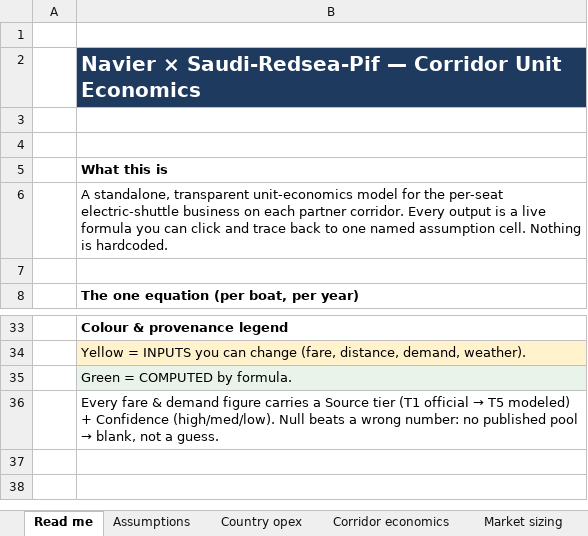
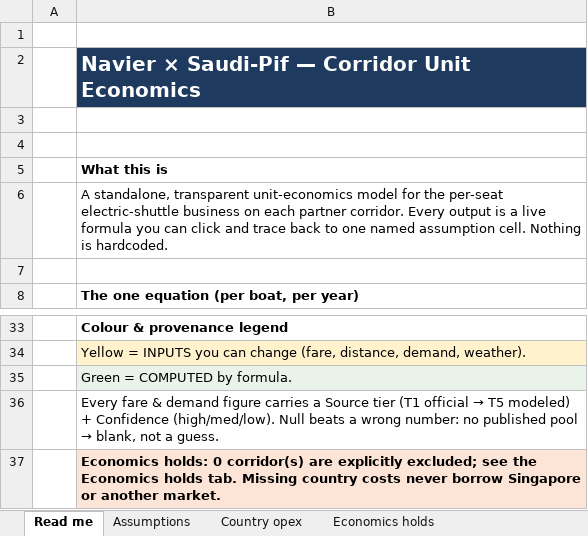
Before and after one commit to jaideepdhanoa/navier-atlas, an Excel workbook: finance/_refresh_saudi-pif.xlsx, sheet Read me, drawn as a sheet; only a part is shown, gaps mark what is left out; values as stored, in another font and other column widths than the file's, no borders; the diff names each change by its address in the sheet, - before the commit and + after, or states it on an @@ line.

Commit message:
AFK backlog clear: CR cascade, Wave1 residual, research, Swing verify
Phase 0: MASTER-LEDGER + geometry refresh (story-hold 0; mesh deferred).

Phase 3A: DiDi Costa Rica cascade — grounded 7→9, floor +$1.57M, sheet uploaded.

Phase 1: Wave1 BP research ledger (0 false T2 seals); mint Elbląg→Krynica after
schedule proof; 13 residual routes remain endpoint-blocked honestly.

Phase 3B–D/4: AR/VE/caribbean research holds retained with receipts; Constance
diagnosed (captive fraction); saudi-pif/RSG audited + sheets rebuilt.

Phase 5: Swing deck verified release-ready (loss mid-case, six OPEX, 1PxUt links,
SOM floor $10,453,754).

No invented rates/coords/demand. Null beats wrong.

```diff
--- a/finance/_refresh_saudi-pif.xlsx (sheet Read me)
+++ b/finance/_refresh_saudi-pif.xlsx (sheet Read me)
+sheet tab: Economics holds
-B2: Navier × Saudi-Redsea-Pif — Corridor…
+B2: Navier × Saudi-Pif — Corridor…
+row 37:  | Economics holds: 0 corridor(s) are explicitly excluded; see the Economics holds tab. Missing country costs never borrow Singapore or another market.
```
Also changed, not shown: sheet Corridor economics, sheet Country opex, sheet Market sizing, sheet Assumptions, finance/_refresh_red-sea-global.xlsx, 27 other files.
